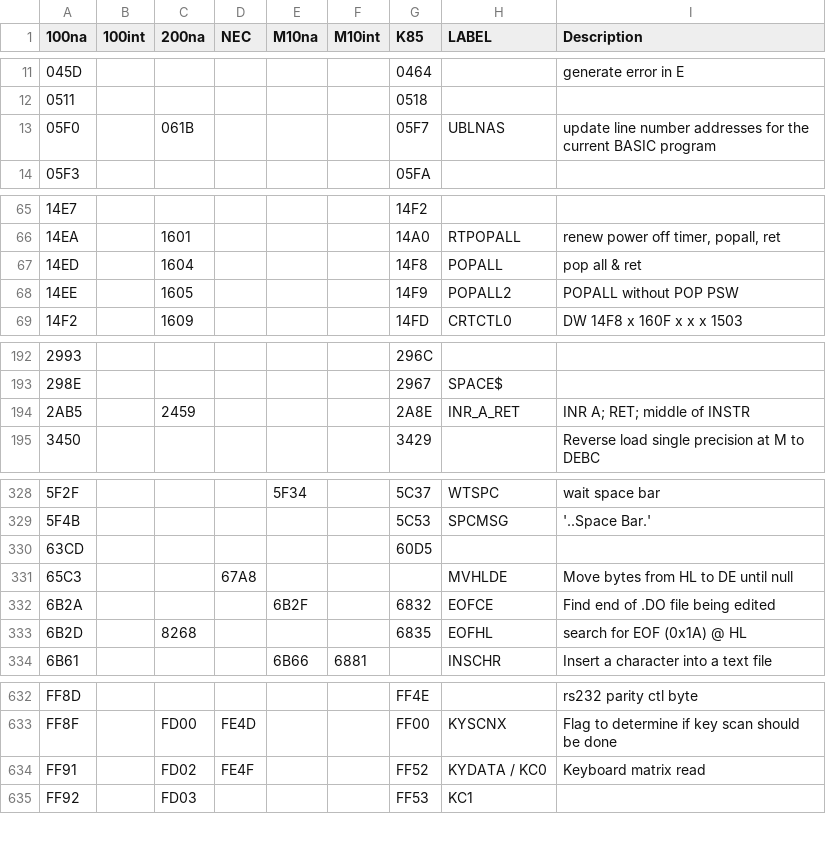
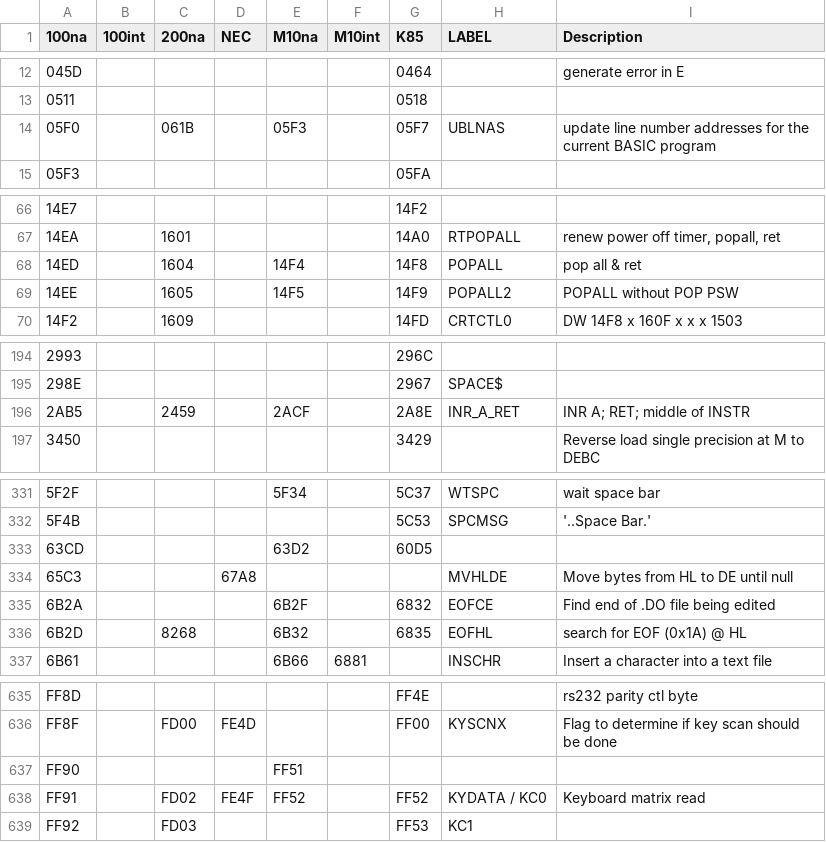
Before and after one commit to bkw777/m100_dev, a CSV file: rom_cross_map.csv, drawn as a sheet; only a part is shown, gaps mark what is left out; the diff covers the shown part only.

```diff
--- a/rom_cross_map.csv
+++ b/rom_cross_map.csv
@@ -12,3 +13,3 @@
 0511,,,,,,0518,,
-05F0,,061B,,,,05F7,UBLNAS,update line number addresses for the current BASIC program
+05F0,,061B,,05F3,,05F7,UBLNAS,update line number addresses for the current BASIC program
 05F3,,,,,,05FA,,
@@ -66,4 +67,4 @@
 14EA,,1601,,,,14A0,RTPOPALL,"renew power off timer, popall, ret"
-14ED,,1604,,,,14F8,POPALL,pop all & ret
-14EE,,1605,,,,14F9,POPALL2,POPALL without POP PSW
+14ED,,1604,,14F4,,14F8,POPALL,pop all & ret
+14EE,,1605,,14F5,,14F9,POPALL2,POPALL without POP PSW
 14F2,,1609,,,,14FD,CRTCTL0,DW 14F8 x 160F x x x 1503
@@ -193,3 +195,3 @@
 298E,,,,,,2967,SPACE$,
-2AB5,,2459,,,,2A8E,INR_A_RET,INR A; RET; middle of INSTR
+2AB5,,2459,,2ACF,,2A8E,INR_A_RET,INR A; RET; middle of INSTR
 3450,,,,,,3429,,Reverse load single precision at M to DEBC
@@ -329,6 +332,6 @@
 5F4B,,,,,,5C53,SPCMSG,'..Space Bar.'
-63CD,,,,,,60D5,,
+63CD,,,,63D2,,60D5,,
 65C3,,,67A8,,,,MVHLDE,Move bytes from HL to DE until null
 6B2A,,,,6B2F,,6832,EOFCE,Find end of .DO file being edited
-6B2D,,8268,,,,6835,EOFHL,search for EOF (0x1A) @ HL
+6B2D,,8268,,6B32,,6835,EOFHL,search for EOF (0x1A) @ HL
 6B61,,,,6B66,6881,,INSCHR,Insert a character into a text file
@@ -633,3 +636,4 @@ FF8D,,,,,,FF4E,,rs232 parity ctl byte
 FF8F,,FD00,FE4D,,,FF00,KYSCNX,Flag to determine if key scan should be done
-FF91,,FD02,FE4F,,,FF52,KYDATA / KC0,Keyboard matrix read
+FF90,,,,FF51,,,,
+FF91,,FD02,FE4F,FF52,,FF52,KYDATA / KC0,Keyboard matrix read
 FF92,,FD03,,,,FF53,KC1,
```
Also changed, not shown: 3 added rows and 10 edited cells elsewhere in this file, 1 other file.
